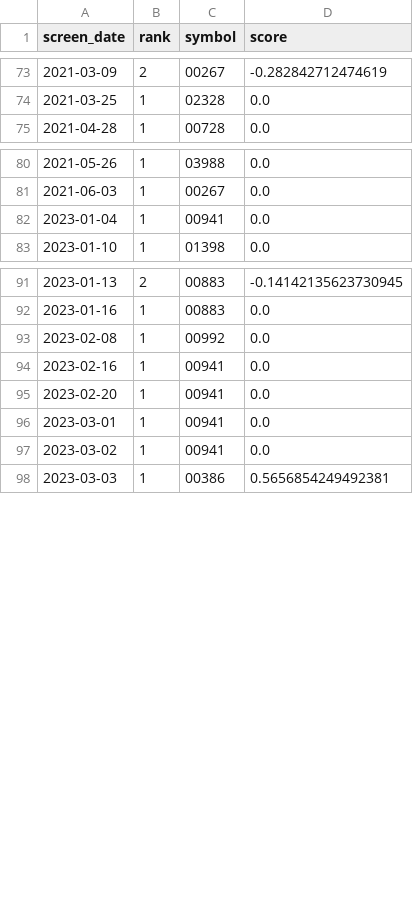
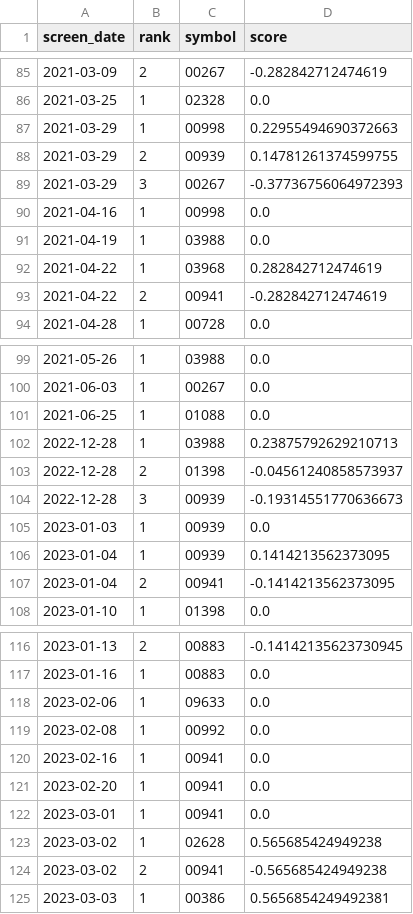
Before and after one commit to Tanglaoye-future/quant_system, a CSV file: data/backtest/bottomup_timing_hk_share_2018-01-01_2026-05-04/ranking.csv, drawn as a sheet; only a part is shown, gaps mark what is left out; the diff covers the shown part only.

```diff
--- a/data/backtest/bottomup_timing_hk_share_2018-01-01_2026-05-04/ranking.csv
+++ b/data/backtest/bottomup_timing_hk_share_2018-01-01_2026-05-04/ranking.csv
@@ -74,2 +86,9 @@
 2021-03-25,1,02328,0.0
+2021-03-29,1,00998,0.22955494690372663
+2021-03-29,2,00939,0.14781261374599755
+2021-03-29,3,00267,-0.37736756064972393
+2021-04-16,1,00998,0.0
+2021-04-19,1,03988,0.0
+2021-04-22,1,03968,0.282842712474619
+2021-04-22,2,00941,-0.282842712474619
 2021-04-28,1,00728,0.0
@@ -81,3 +100,9 @@
 2021-06-03,1,00267,0.0
-2023-01-04,1,00941,0.0
+2021-06-25,1,01088,0.0
+2022-12-28,1,03988,0.23875792629210713
+2022-12-28,2,01398,-0.04561240858573937
+2022-12-28,3,00939,-0.19314551770636673
+2023-01-03,1,00939,0.0
+2023-01-04,1,00939,0.1414213562373095
+2023-01-04,2,00941,-0.1414213562373095
 2023-01-10,1,01398,0.0
@@ -92,2 +117,3 @@
 2023-01-16,1,00883,0.0
+2023-02-06,1,09633,0.0
 2023-02-08,1,00992,0.0
@@ -96,3 +122,4 @@
 2023-03-01,1,00941,0.0
-2023-03-02,1,00941,0.0
+2023-03-02,1,02628,0.565685424949238
+2023-03-02,2,00941,-0.565685424949238
 2023-03-03,1,00386,0.5656854249492381
```
Also changed, not shown: 19 added rows and 12 edited cells elsewhere in this file, data/backtest/bottomup_timing_hk_share_2018-01-01_2026-05-04/equity.csv, data/backtest/bottomup_timing_hk_share_2018-01-01_2026-05-04/exit_events.csv, 11 other files.
